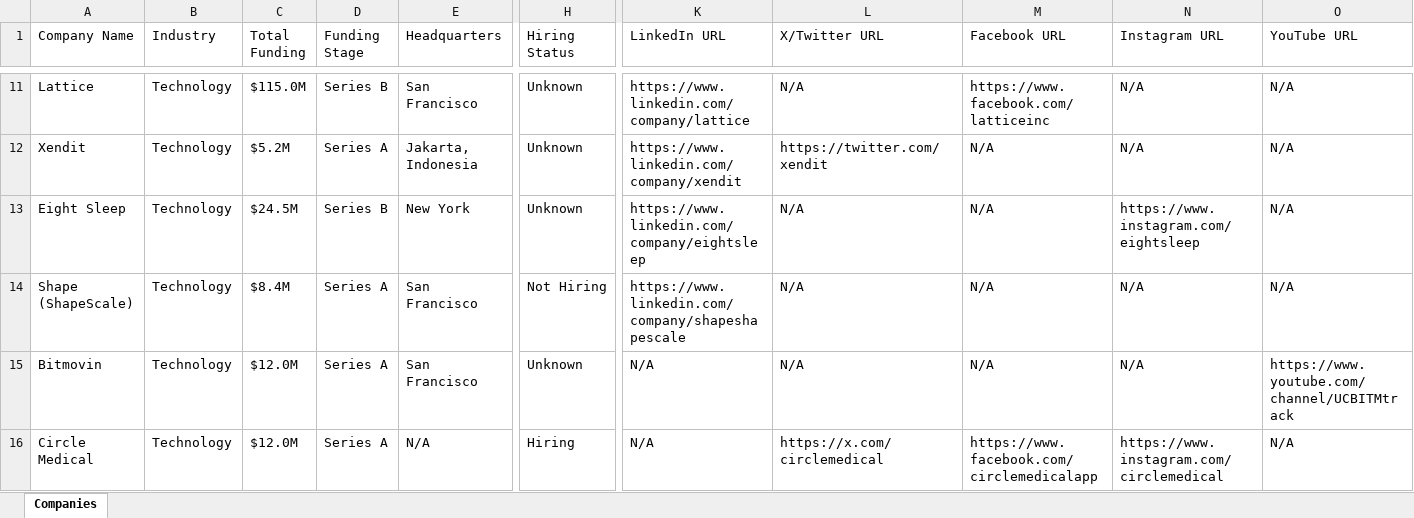
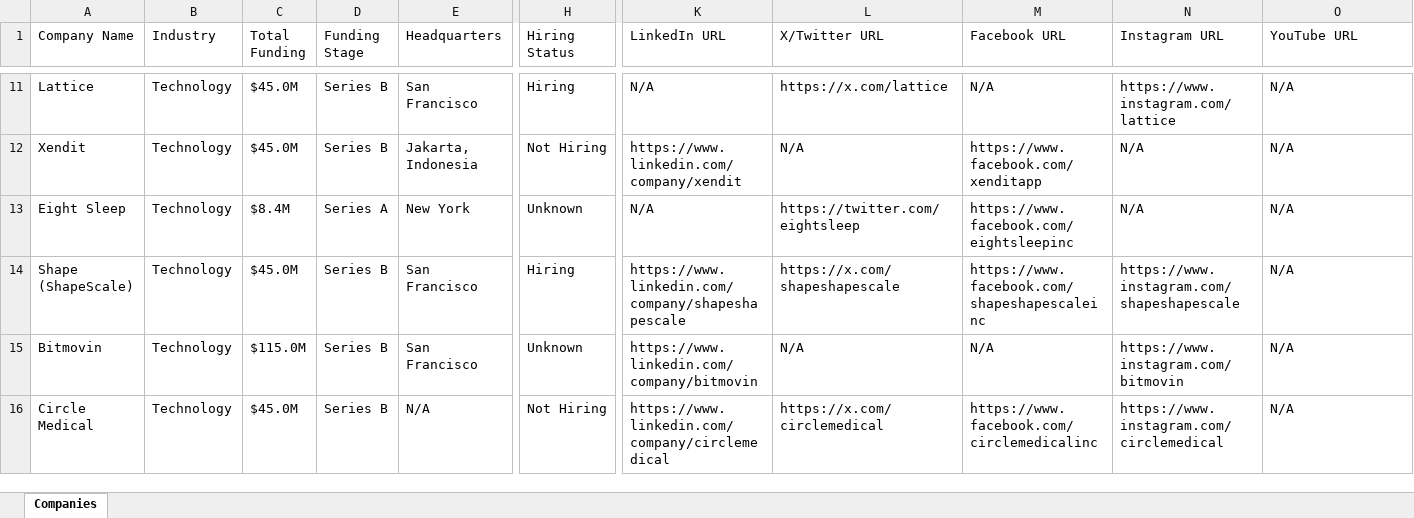
Before and after one commit to usergit535/talent_intelligence_project_2, an Excel workbook: output/companies.xlsx, sheet Companies, drawn as a sheet; only a part is shown, gaps mark what is left out; values as stored, in another font and other column widths than the file's, no cell formats; the diff covers the shown part only; the diff names each change by its address in the sheet, - before the commit and + after, or states it on an @@ line.

```diff
--- a/output/companies.xlsx (sheet Companies)
+++ b/output/companies.xlsx (sheet Companies)
-C11 (Total Funding): $115.0M
+C11 (Total Funding): $45.0M
-H11 (Hiring Status): Unknown
+H11 (Hiring Status): Hiring
-K11 (LinkedIn URL): https://www.linkedin.com/company/lattice
+K11 (LinkedIn URL): N/A
-L11 (X/Twitter URL): N/A
+L11 (X/Twitter URL): https://x.com/lattice
-M11 (Facebook URL): https://www.facebook.com/latticeinc
+M11 (Facebook URL): N/A
-N11 (Instagram URL): N/A
+N11 (Instagram URL): https://www.instagram.com/lattice
-C12 (Total Funding): $5.2M
+C12 (Total Funding): $45.0M
-D12 (Funding Stage): Series A
+D12 (Funding Stage): Series B
-H12 (Hiring Status): Unknown
+H12 (Hiring Status): Not Hiring
-L12 (X/Twitter URL): https://twitter.com/xendit
+L12 (X/Twitter URL): N/A
-M12 (Facebook URL): N/A
+M12 (Facebook URL): https://www.facebook.com/xenditapp
-C13 (Total Funding): $24.5M
+C13 (Total Funding): $8.4M
-D13 (Funding Stage): Series B
+D13 (Funding Stage): Series A
-K13 (LinkedIn URL): https://www.linkedin.com/company/eightsleep
+K13 (LinkedIn URL): N/A
-L13 (X/Twitter URL): N/A
+L13 (X/Twitter URL): https://twitter.com/eightsleep
-M13 (Facebook URL): N/A
+M13 (Facebook URL): https://www.facebook.com/eightsleepinc
-N13 (Instagram URL): https://www.instagram.com/eightsleep
+N13 (Instagram URL): N/A
-C14 (Total Funding): $8.4M
+C14 (Total Funding): $45.0M
-D14:D16 (Funding Stage): Series A
+D14:D16 (Funding Stage): Series B
-H14 (Hiring Status): Not Hiring
+H14 (Hiring Status): Hiring
-L14 (X/Twitter URL): N/A
+L14 (X/Twitter URL): https://x.com/shapeshapescale
-M14 (Facebook URL): N/A
+M14 (Facebook URL): https://www.facebook.com/shapeshapescaleinc
-N14 (Instagram URL): N/A
+N14 (Instagram URL): https://www.instagram.com/shapeshapescale
-C15 (Total Funding): $12.0M
+C15 (Total Funding): $115.0M
-K15 (LinkedIn URL): N/A
+K15 (LinkedIn URL): https://www.linkedin.com/company/bitmovin
-N15 (Instagram URL): N/A
+N15 (Instagram URL): https://www.instagram.com/bitmovin
-O15 (YouTube URL): https://www.youtube.com/channel/UCBITMtrack
+O15 (YouTube URL): N/A
-C16 (Total Funding): $12.0M
+C16 (Total Funding): $45.0M
-H16 (Hiring Status): Hiring
+H16 (Hiring Status): Not Hiring
-K16 (LinkedIn URL): N/A
+K16 (LinkedIn URL): https://www.linkedin.com/company/circlemedical
-M16 (Facebook URL): https://www.facebook.com/circlemedicalapp
+M16 (Facebook URL): https://www.facebook.com/circlemedicalinc
```
Also changed, not shown: 14 added rows, 14 removed rows and 340 edited cells elsewhere in this sheet, cell formats, 1 other file.
